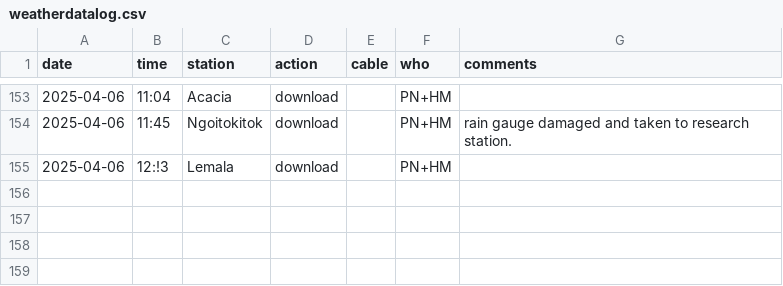
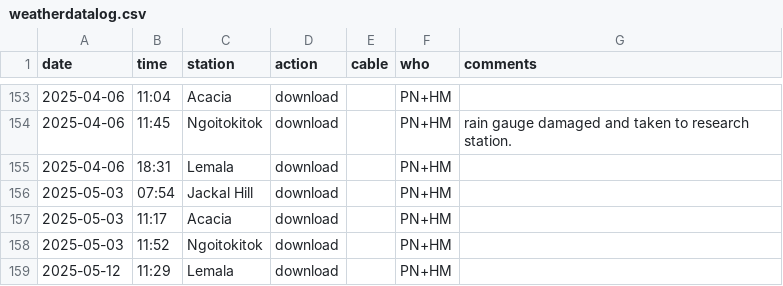
Before and after one commit to hyenaproject/NgoroWeather, a CSV file: data/raw/weatherdatalog.csv, drawn as a sheet; only a part is shown, gaps mark what is left out.

Commit message:
Update weatherdatalog.csv

```diff
--- a/data/raw/weatherdatalog.csv
+++ b/data/raw/weatherdatalog.csv
@@ -154,2 +154,6 @@ date,time,station,action,cable,who,comments
 2025-04-06,11:45,Ngoitokitok,download,,PN+HM,rain gauge damaged and taken to research station.
-2025-04-06,12:!3,Lemala,download,,PN+HM,
+2025-04-06,18:31,Lemala,download,,PN+HM,
+2025-05-03,07:54,Jackal Hill,download,,PN+HM,
+2025-05-03,11:17,Acacia,download,,PN+HM,
+2025-05-03,11:52,Ngoitokitok,download,,PN+HM,
+2025-05-12,11:29,Lemala,download,,PN+HM,
```
